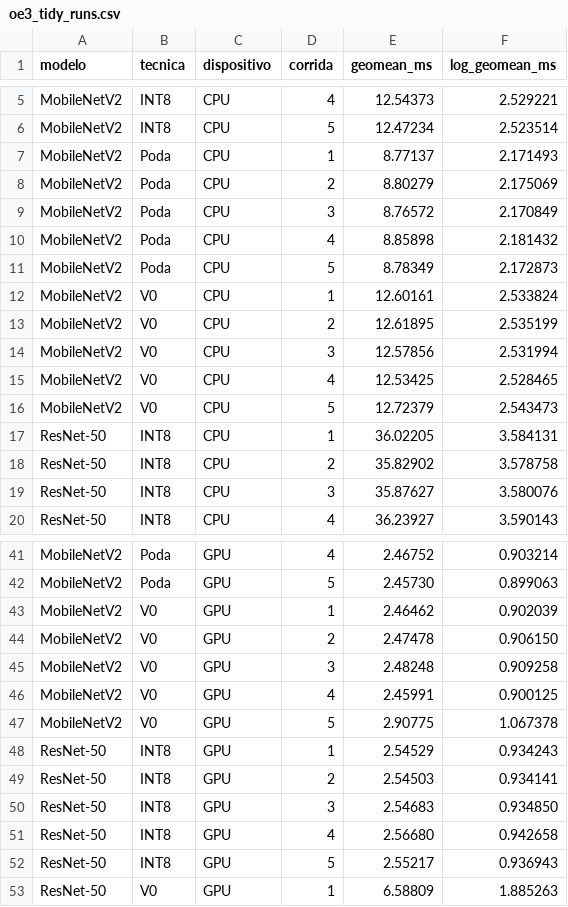
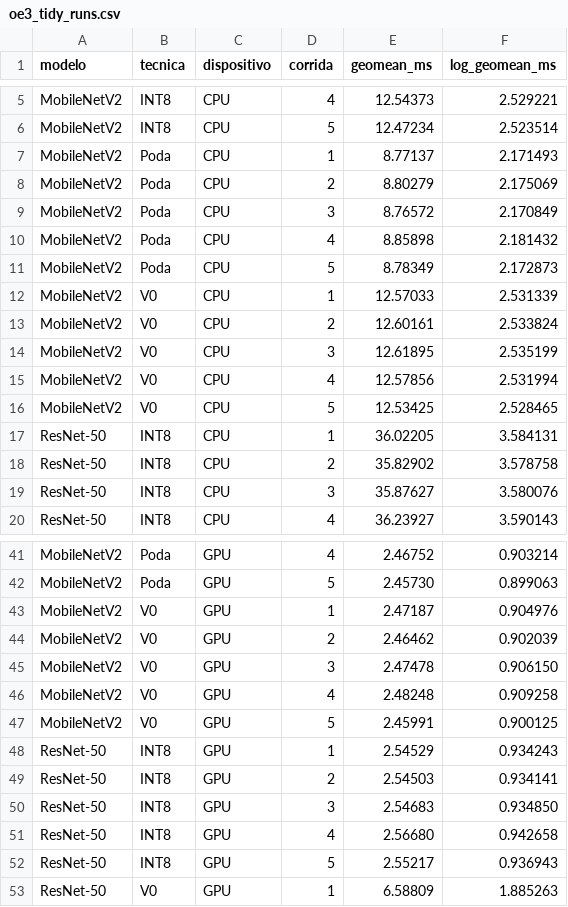
Before and after one commit to ODuqueDvise/edge-ai-benchmark, a CSV file: results/oe3_tidy_runs.csv, drawn as a sheet; only a part is shown, gaps mark what is left out.

Commit message:
D21/D22: entorno unico en Jetson, estimador unico y modo de potencia real 15W
- pick_campaign: una campana por condicion; MobileNetV2 V0 dejaba de mezclar 15 y 20 jun
- brecha MNv2 V0 4.94x [4.58,5.33] -> 5.09x [5.07,5.12]; CV 7.66% -> 0.36%
- OE3: cadena de calculo declarada, seccion 1b de auditoria, gm de ambos lados en la brecha
- ART: saturacion documentada (F identico entre modelos, celdas en bloques disjuntos)
- MAXN era el default de una bandera declarativa; el modo real fue 15W (nvpmodel 0)

```diff
--- a/results/oe3_tidy_runs.csv
+++ b/results/oe3_tidy_runs.csv
@@ -11,7 +11,7 @@ MobileNetV2,Poda,CPU,4,8.85898,2.181432
 MobileNetV2,Poda,CPU,5,8.78349,2.172873
-MobileNetV2,V0,CPU,1,12.60161,2.533824
-MobileNetV2,V0,CPU,2,12.61895,2.535199
-MobileNetV2,V0,CPU,3,12.57856,2.531994
-MobileNetV2,V0,CPU,4,12.53425,2.528465
-MobileNetV2,V0,CPU,5,12.72379,2.543473
+MobileNetV2,V0,CPU,1,12.57033,2.531339
+MobileNetV2,V0,CPU,2,12.60161,2.533824
+MobileNetV2,V0,CPU,3,12.61895,2.535199
+MobileNetV2,V0,CPU,4,12.57856,2.531994
+MobileNetV2,V0,CPU,5,12.53425,2.528465
 ResNet-50,INT8,CPU,1,36.02205,3.584131
@@ -42,7 +42,7 @@ MobileNetV2,Poda,GPU,4,2.46752,0.903214
 MobileNetV2,Poda,GPU,5,2.45730,0.899063
-MobileNetV2,V0,GPU,1,2.46462,0.902039
-MobileNetV2,V0,GPU,2,2.47478,0.906150
-MobileNetV2,V0,GPU,3,2.48248,0.909258
-MobileNetV2,V0,GPU,4,2.45991,0.900125
-MobileNetV2,V0,GPU,5,2.90775,1.067378
+MobileNetV2,V0,GPU,1,2.47187,0.904976
+MobileNetV2,V0,GPU,2,2.46462,0.902039
+MobileNetV2,V0,GPU,3,2.47478,0.906150
+MobileNetV2,V0,GPU,4,2.48248,0.909258
+MobileNetV2,V0,GPU,5,2.45991,0.900125
 ResNet-50,INT8,GPU,1,2.54529,0.934243
```
Also changed, not shown: 12 other files.
